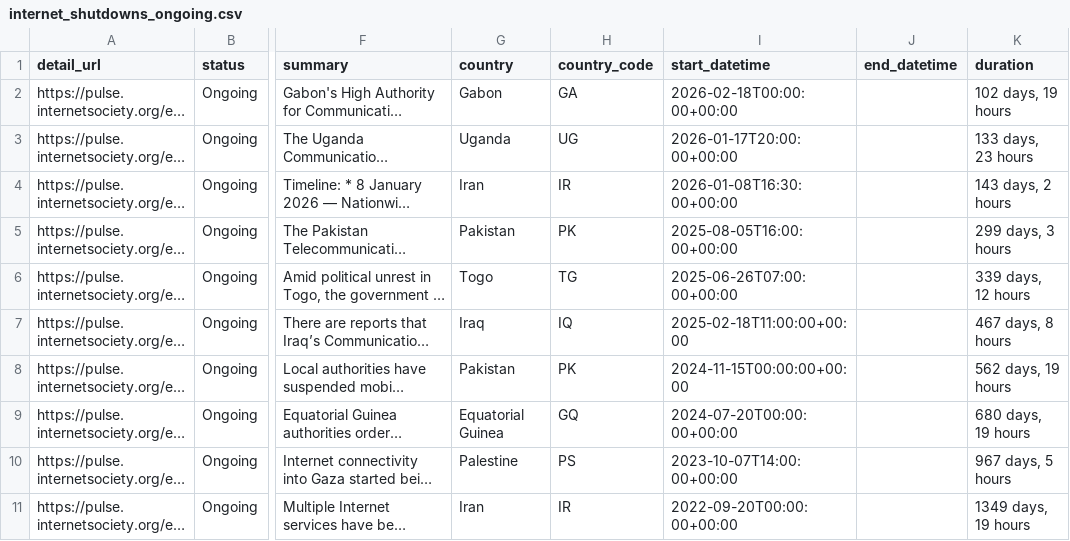
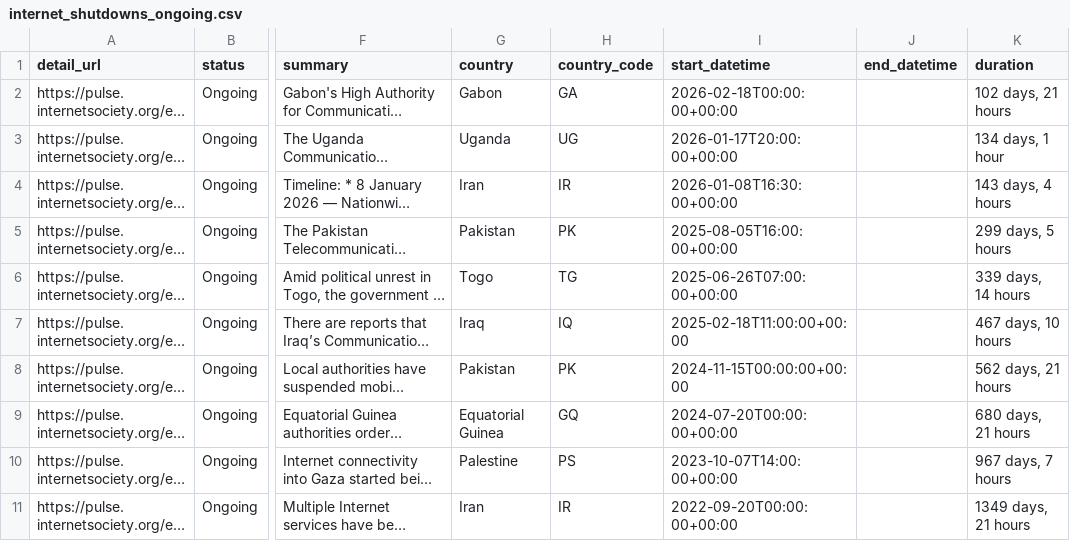
Before and after one commit to ccb2195-ux/Internet-Shutdown-Tracker, a CSV file: internet_shutdowns_ongoing.csv, drawn as a sheet; only a part is shown, gaps mark what is left out; long unchanged cells end in …; the diff names each change by its address in the sheet, - before the commit and + after, or states it on an @@ line.

```diff
--- a/internet_shutdowns_ongoing.csv
+++ b/internet_shutdowns_ongoing.csv
-K2 (duration): 102 days, 19 hours
+K2 (duration): 102 days, 21 hours
-K3 (duration): 133 days, 23 hours
+K3 (duration): 134 days, 1 hour
-K4 (duration): 143 days, 2 hours
+K4 (duration): 143 days, 4 hours
-K5 (duration): 299 days, 3 hours
+K5 (duration): 299 days, 5 hours
-K6 (duration): 339 days, 12 hours
+K6 (duration): 339 days, 14 hours
-K7 (duration): 467 days, 8 hours
+K7 (duration): 467 days, 10 hours
-K8 (duration): 562 days, 19 hours
+K8 (duration): 562 days, 21 hours
-K9 (duration): 680 days, 19 hours
+K9 (duration): 680 days, 21 hours
-K10 (duration): 967 days, 5 hours
+K10 (duration): 967 days, 7 hours
-K11 (duration): 1349 days, 19 hours
+K11 (duration): 1349 days, 21 hours
```
Also changed, not shown: internet_shutdowns_processed.csv.
